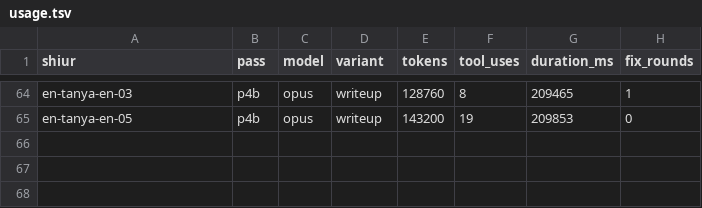
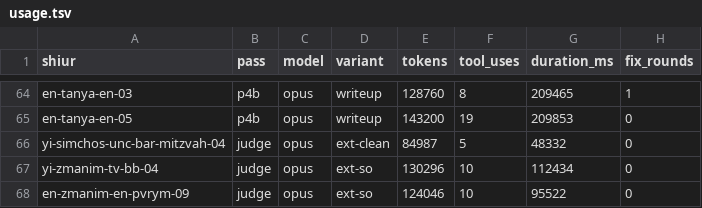
Before and after one commit to whyredevprojects/emunas, a TSV file: out/pilot/usage.tsv, drawn as a sheet; only a part is shown, gaps mark what is left out; the diff names each change by its address in the sheet, - before the commit and + after, or states it on an @@ line.

```diff
--- a/out/pilot/usage.tsv
+++ b/out/pilot/usage.tsv
+row 66: yi-simchos-unc-bar-mitzvah-04 | judge | opus | ext-clean | 84987 | 5 | 48332 | 0
+row 67: yi-zmanim-tv-bb-04 | judge | opus | ext-so | 130296 | 10 | 112434 | 0
+row 68: en-zmanim-en-pvrym-09 | judge | opus | ext-so | 124046 | 10 | 95522 | 0
```
Also changed, not shown: 2 other files.
